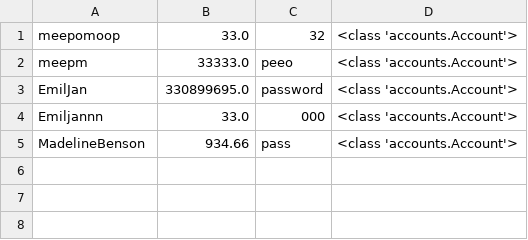
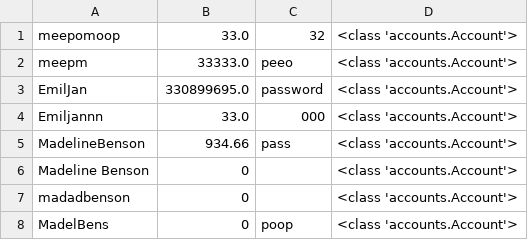
Before and after one commit to emmyjan/lab09_revamp, a CSV file: bank.csv, drawn as a sheet.

```diff
--- a/bank.csv
+++ b/bank.csv
@@ -5 +5,4 @@ Emiljannn,33.0,000,<class 'accounts.Account'>
 MadelineBenson,934.66,pass,<class 'accounts.Account'>
+Madeline Benson,0,,<class 'accounts.Account'>
+madadbenson,0,,<class 'accounts.Account'>
+MadelBens,0,poop,<class 'accounts.Account'>
```
Also changed, not shown: 1 other file.
